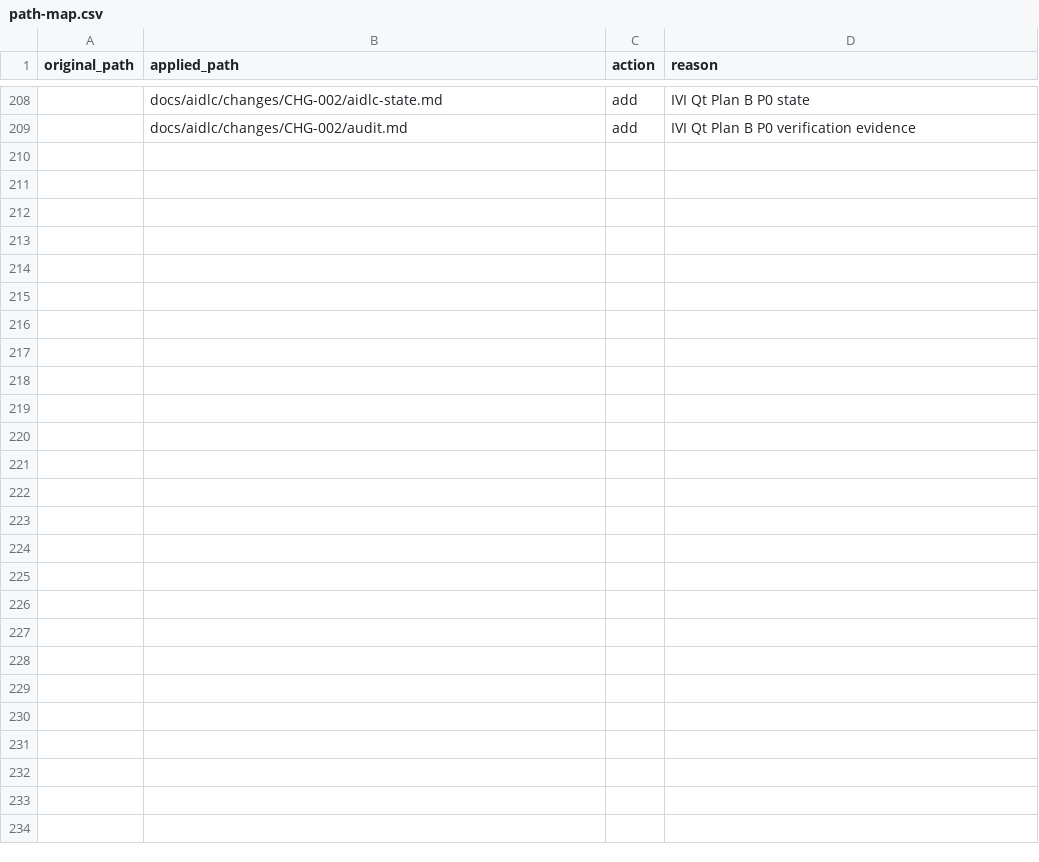
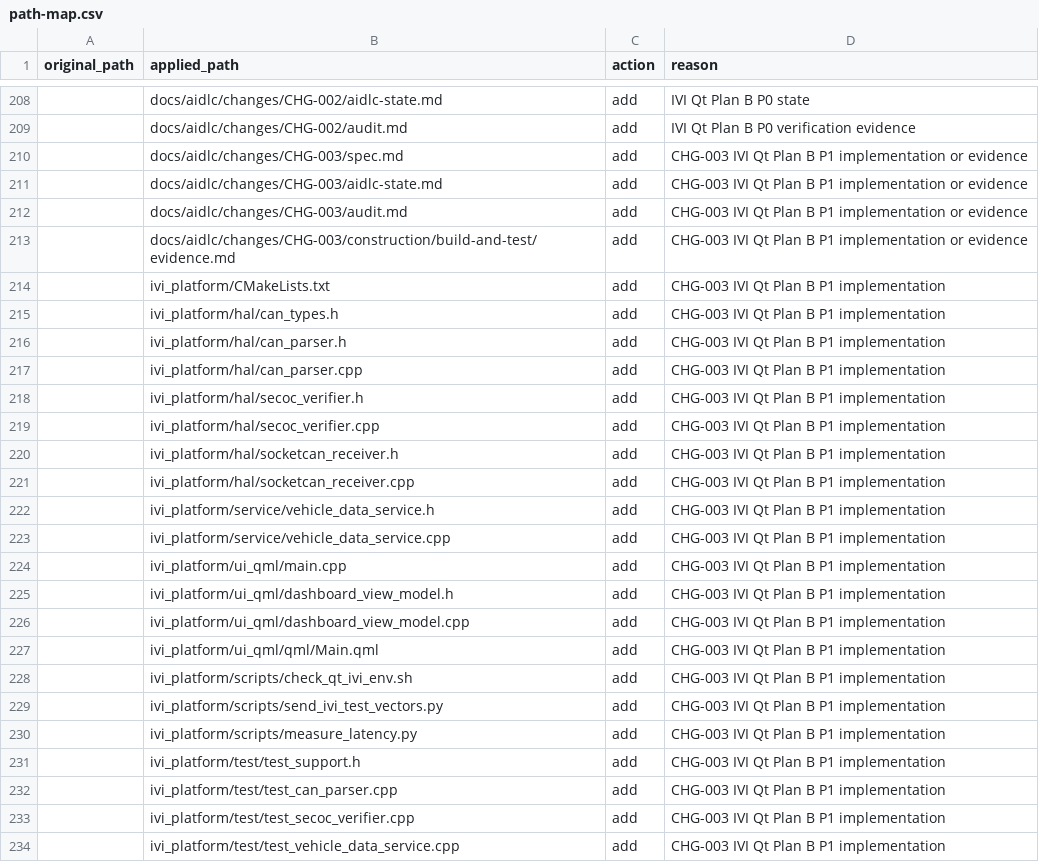
Before and after one commit to Solidvx/Capstone-proj, a CSV file: docs/aidlc/structure/path-map.csv, drawn as a sheet; only a part is shown, gaps mark what is left out; the diff names each change by its address in the sheet, - before the commit and + after, or states it on an @@ line.

Commit message:
feat(ivi): Qt Plan B P1 코어 구현

```diff
--- a/docs/aidlc/structure/path-map.csv
+++ b/docs/aidlc/structure/path-map.csv
+row 210:  | docs/aidlc/changes/CHG-003/spec.md | add | CHG-003 IVI Qt Plan B P1 implementation or evidence
+row 211:  | docs/aidlc/changes/CHG-003/aidlc-state.md | add | CHG-003 IVI Qt Plan B P1 implementation or evidence
+row 212:  | docs/aidlc/changes/CHG-003/audit.md | add | CHG-003 IVI Qt Plan B P1 implementation or evidence
+row 213:  | docs/aidlc/changes/CHG-003/construction/build-and-test/evidence.md | add | CHG-003 IVI Qt Plan B P1 implementation or evidence
+row 214:  | ivi_platform/CMakeLists.txt | add | CHG-003 IVI Qt Plan B P1 implementation
+row 215:  | ivi_platform/hal/can_types.h | add | CHG-003 IVI Qt Plan B P1 implementation
+row 216:  | ivi_platform/hal/can_parser.h | add | CHG-003 IVI Qt Plan B P1 implementation
+row 217:  | ivi_platform/hal/can_parser.cpp | add | CHG-003 IVI Qt Plan B P1 implementation
+row 218:  | ivi_platform/hal/secoc_verifier.h | add | CHG-003 IVI Qt Plan B P1 implementation
+row 219:  | ivi_platform/hal/secoc_verifier.cpp | add | CHG-003 IVI Qt Plan B P1 implementation
+row 220:  | ivi_platform/hal/socketcan_receiver.h | add | CHG-003 IVI Qt Plan B P1 implementation
+row 221:  | ivi_platform/hal/socketcan_receiver.cpp | add | CHG-003 IVI Qt Plan B P1 implementation
+row 222:  | ivi_platform/service/vehicle_data_service.h | add | CHG-003 IVI Qt Plan B P1 implementation
+row 223:  | ivi_platform/service/vehicle_data_service.cpp | add | CHG-003 IVI Qt Plan B P1 implementation
+row 224:  | ivi_platform/ui_qml/main.cpp | add | CHG-003 IVI Qt Plan B P1 implementation
+row 225:  | ivi_platform/ui_qml/dashboard_view_model.h | add | CHG-003 IVI Qt Plan B P1 implementation
+row 226:  | ivi_platform/ui_qml/dashboard_view_model.cpp | add | CHG-003 IVI Qt Plan B P1 implementation
+row 227:  | ivi_platform/ui_qml/qml/Main.qml | add | CHG-003 IVI Qt Plan B P1 implementation
+row 228:  | ivi_platform/scripts/check_qt_ivi_env.sh | add | CHG-003 IVI Qt Plan B P1 implementation
+row 229:  | ivi_platform/scripts/send_ivi_test_vectors.py | add | CHG-003 IVI Qt Plan B P1 implementation
+row 230:  | ivi_platform/scripts/measure_latency.py | add | CHG-003 IVI Qt Plan B P1 implementation
+row 231:  | ivi_platform/test/test_support.h | add | CHG-003 IVI Qt Plan B P1 implementation
+row 232:  | ivi_platform/test/test_can_parser.cpp | add | CHG-003 IVI Qt Plan B P1 implementation
+row 233:  | ivi_platform/test/test_secoc_verifier.cpp | add | CHG-003 IVI Qt Plan B P1 implementation
+row 234:  | ivi_platform/test/test_vehicle_data_service.cpp | add | CHG-003 IVI Qt Plan B P1 implementation
```
Also changed, not shown: 35 other files.
